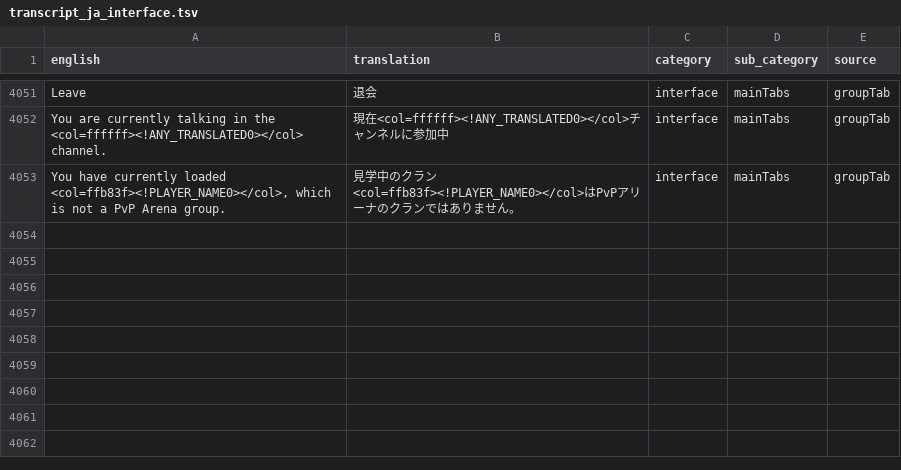
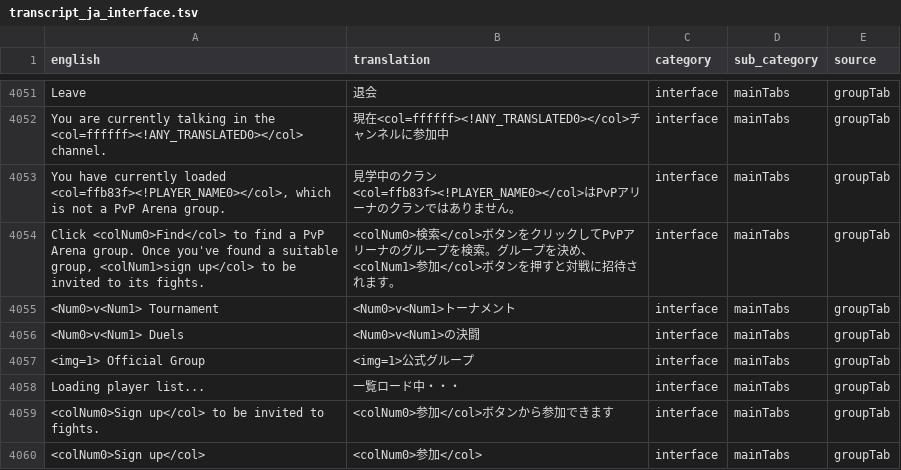
Before and after one commit to YS-jack/Runelingual-Transcripts, a TSV file: draft/ja/transcript_ja_interface.tsv, drawn as a sheet; only a part is shown, gaps mark what is left out.

Commit message:
ja: group tab

```diff
--- a/draft/ja/transcript_ja_interface.tsv
+++ b/draft/ja/transcript_ja_interface.tsv
@@ -4053 +4053,8 @@ You are currently talking in the <col=ffffff><!ANY_TRANSLATED0></col> channel.
 You have currently loaded <col=ffb83f><!PLAYER_NAME0></col>, which is not a PvP Arena group.	見学中のクラン<col=ffb83f><!PLAYER_NAME0></col>はPvPアリーナのクランではありません。	interface	mainTabs	groupTab
+Click <colNum0>Find</col> to find a PvP Arena group.  Once you've found a suitable group, <colNum1>sign up</col> to be invited to its fights.	<colNum0>検索</col>ボタンをクリックしてPvPアリーナのグループを検索。グループを決め、<colNum1>参加</col>ボタンを押すと対戦に招待されます。	interface	mainTabs	groupTab
+<Num0>v<Num1> Tournament	<Num0>v<Num1>トーナメント	interface	mainTabs	groupTab
+<Num0>v<Num1> Duels	<Num0>v<Num1>の決闘	interface	mainTabs	groupTab
+<img=1> Official Group	<img=1>公式グループ	interface	mainTabs	groupTab
+Loading player list...	一覧ロード中・・・	interface	mainTabs	groupTab
+<colNum0>Sign up</col> to be invited to fights.	<colNum0>参加</col>ボタンから参加できます	interface	mainTabs	groupTab
+<colNum0>Sign up</col>	<colNum0>参加</col>	interface	mainTabs	groupTab
```
Also changed, not shown: 1 other file.
